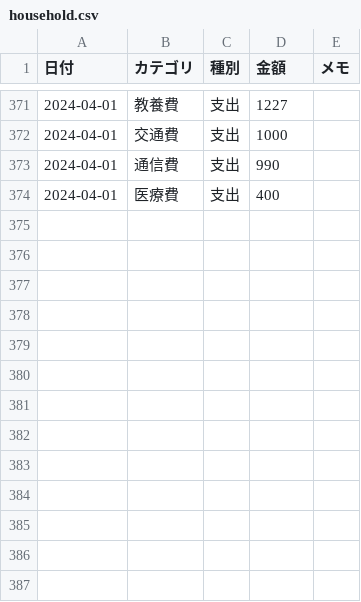
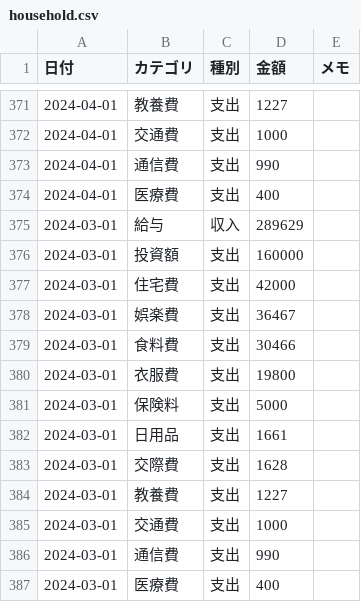
Before and after one commit to TakuyaFukumura/household-management-next-js-app, a CSV file: public/data/household.csv, drawn as a sheet; only a part is shown, gaps mark what is left out.

```diff
--- a/public/data/household.csv
+++ b/public/data/household.csv
@@ -374 +374,14 @@
 2024-04-01,医療費,支出,400,
+2024-03-01,給与,収入,289629,
+2024-03-01,投資額,支出,160000,
+2024-03-01,住宅費,支出,42000,
+2024-03-01,娯楽費,支出,36467,
+2024-03-01,食料費,支出,30466,
+2024-03-01,衣服費,支出,19800,
+2024-03-01,保険料,支出,5000,
+2024-03-01,日用品,支出,1661,
+2024-03-01,交際費,支出,1628,
+2024-03-01,教養費,支出,1227,
+2024-03-01,交通費,支出,1000,
+2024-03-01,通信費,支出,990,
+2024-03-01,医療費,支出,400,
```
